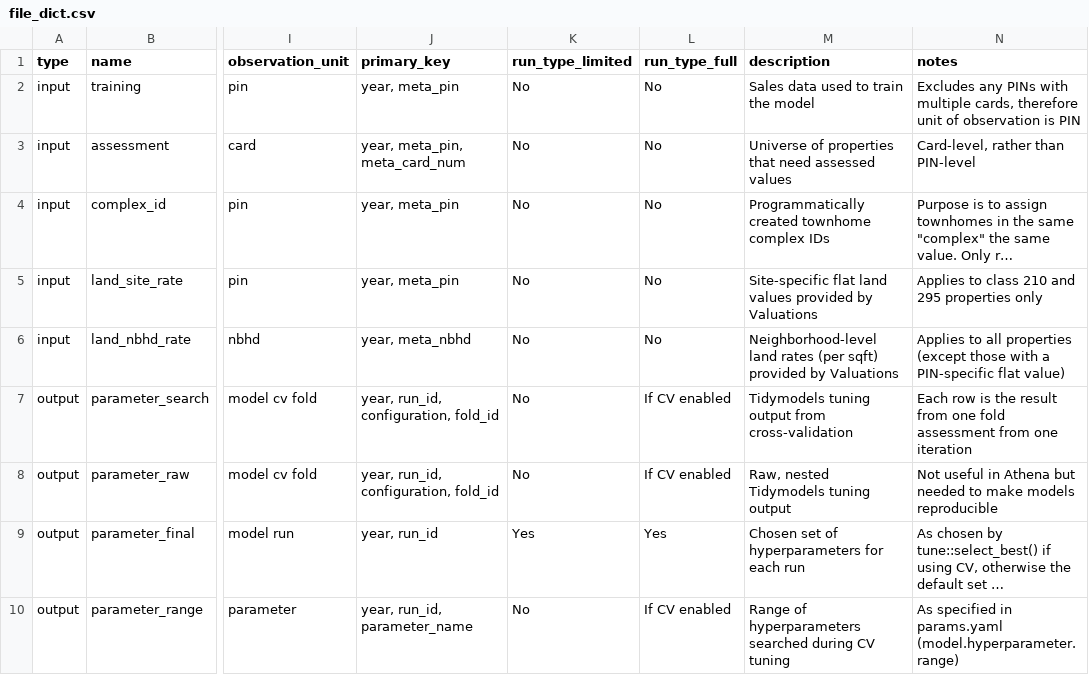
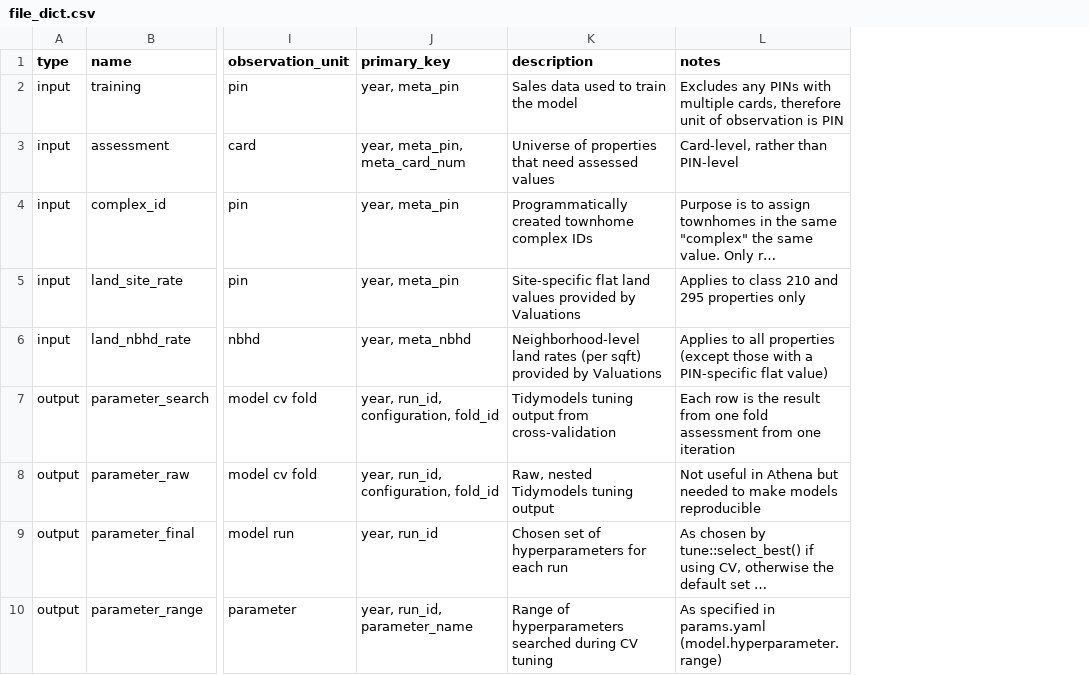
Before and after one commit to ccao-data/model-res-avm, a CSV file: misc/file_dict.csv, drawn as a sheet; only a part is shown, gaps mark what is left out; long unchanged cells end in …; the diff names each change by its address in the sheet, - before the commit and + after, or states it on an @@ line.

Commit message:
Remove multiple run types from pipeline

```diff
--- a/misc/file_dict.csv
+++ b/misc/file_dict.csv
-column K (run_type_limited), rows 2-10: No | No | No | No | No | No | No | Yes | No
-column L (run_type_full), rows 2-10: No | No | No | No | No | If CV enabled | If CV enabled | Yes | If CV enabled
```
Also changed, not shown: 9 other files.
